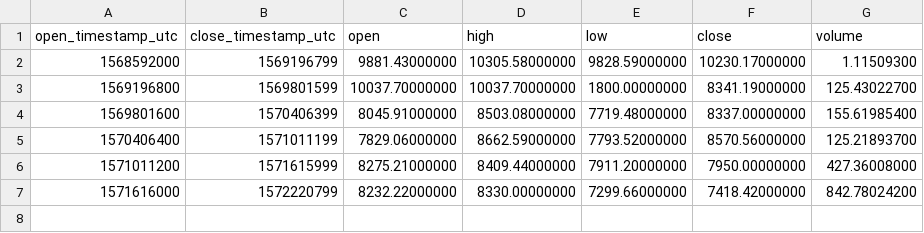
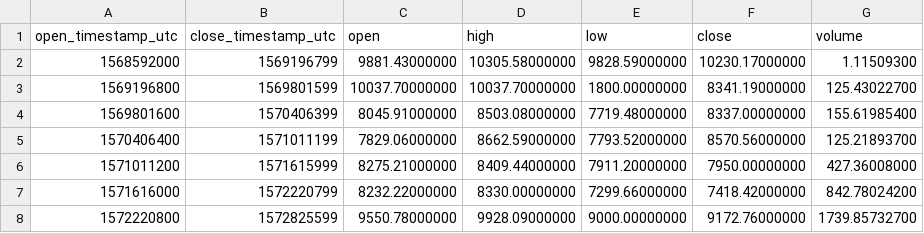
Before and after one commit to cryptobigbro/binance-BTCBUSD, a CSV file: binance-BTCBUSD-1w.csv, drawn as a sheet.

```diff
--- a/binance-BTCBUSD-1w.csv
+++ b/binance-BTCBUSD-1w.csv
@@ -7 +7,2 @@ open_timestamp_utc,close_timestamp_utc,open,high,low,close,volume
 1571616000,1572220799,8232.22000000,8330.00000000,7299.66000000,7418.42000000,842.78024200
+1572220800,1572825599,9550.78000000,9928.09000000,9000.00000000,9172.76000000,1739.85732700
```
Also changed, not shown: binance-BTCBUSD-1d.csv, binance-BTCBUSD-1h.csv.
